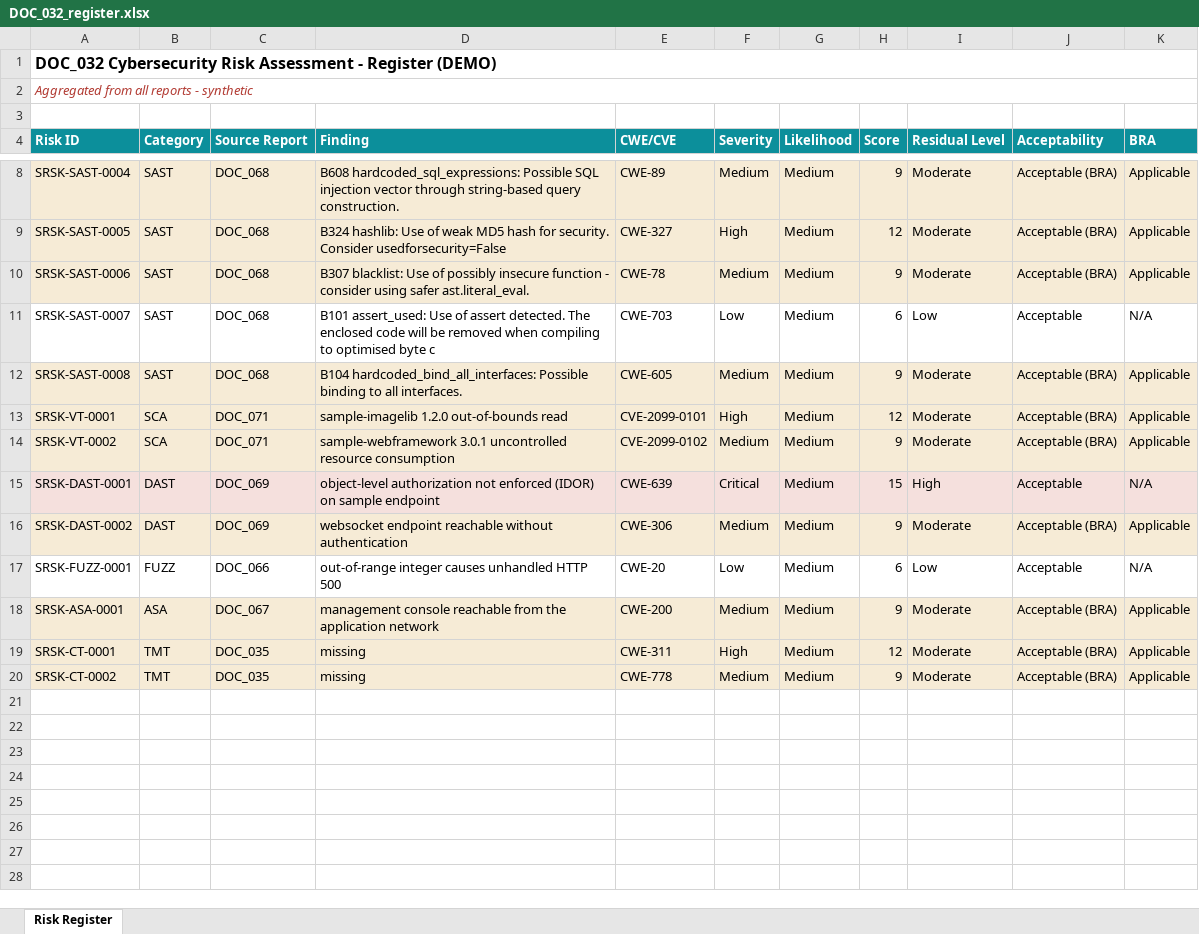
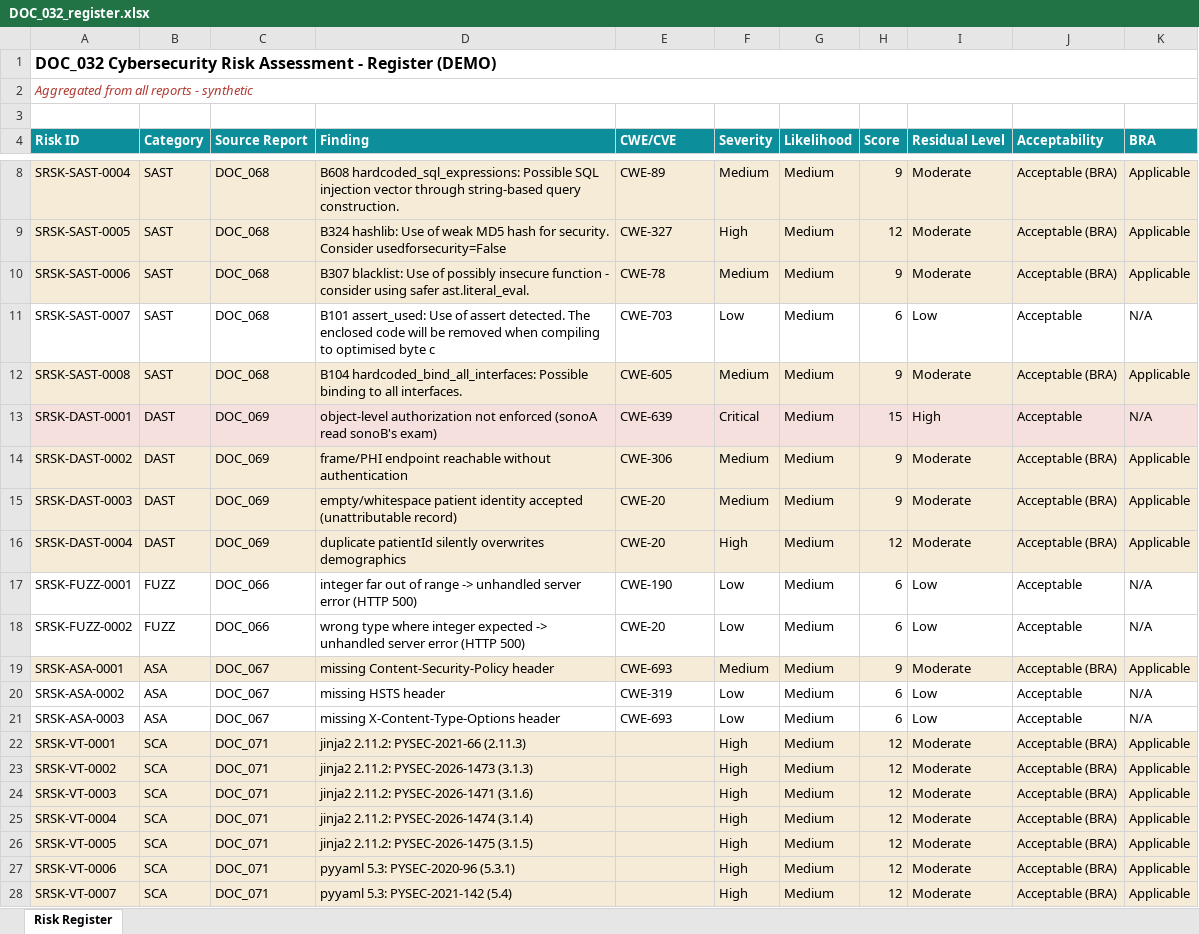
Before and after one commit to theebans018-56/security-pipeline-demo, an Excel workbook: output/docs/DOC_032_register.xlsx, sheet Risk Register, drawn as a sheet; only a part is shown, gaps mark what is left out; the shorter side is filled out with more unchanged rows; values as stored, in another font and other column widths than the file's, no borders; removed rows and columns are numbered as before the commit, all else as after; the diff covers the shown part only; the diff names each change by its address in the sheet, - before the commit and + after, or states it on an @@ line.

```diff
--- a/output/docs/DOC_032_register.xlsx (sheet Risk Register)
+++ b/output/docs/DOC_032_register.xlsx (sheet Risk Register)
-row 13: SRSK-VT-0001 | SCA | DOC_071 | sample-imagelib 1.2.0 out-of-bounds read | CVE-2099-0101 | High | Medium | 12 | Moderate | Acceptable (BRA) | Applicable
-row 14: SRSK-VT-0002 | SCA | DOC_071 | sample-webframework 3.0.1 uncontrolled resource consumption | CVE-2099-0102 | Medium | Medium | 9 | Moderate | Acceptable (BRA) | Applicable
-D13 (Finding): …not enforced (IDOR) on sample endpoint
+D13 (Finding): …not enforced (sonoA read sonoB's exam)
-D14 (Finding): websocket endpoint reachable…
+D14 (Finding): frame/PHI endpoint reachable…
+row 15: SRSK-DAST-0003 | DAST | DOC_069 | empty/whitespace patient identity accepted (unattributable record) | CWE-20 | Medium | Medium | 9 | Moderate | Acceptable (BRA) | Applicable
+row 16: SRSK-DAST-0004 | DAST | DOC_069 | duplicate patientId silently overwrites demographics | CWE-20 | High | Medium | 12 | Moderate | Acceptable (BRA) | Applicable
-D17 (Finding): out-of-range integer causes unhandled HTTP 500
+D17 (Finding): integer far out of range -> unhandled server error (HTTP 500)
-E17 (CWE/CVE): CWE-20
+E17 (CWE/CVE): CWE-190
+row 18: SRSK-FUZZ-0002 | FUZZ | DOC_066 | wrong type where integer expected -> unhandled server error (HTTP 500) | CWE-20 | Low | Medium | 6 | Low | Acceptable | N/A
-D19 (Finding): management console reachable from the application network
+D19 (Finding): missing Content-Security-Policy header
-E19 (CWE/CVE): CWE-200
+E19 (CWE/CVE): CWE-693
+row 20: SRSK-ASA-0002 | ASA | DOC_067 | missing HSTS header | CWE-319 | Low | Medium | 6 | Low | Acceptable | N/A
+row 21: SRSK-ASA-0003 | ASA | DOC_067 | missing X-Content-Type-Options header | CWE-693 | Low | Medium | 6 | Low | Acceptable | N/A
+row 22: SRSK-VT-0001 | SCA | DOC_071 | jinja2 2.11.2: PYSEC-2021-66 (2.11.3) |  | High | Medium | 12 | Moderate | Acceptable (BRA) | Applicable
+row 23: SRSK-VT-0002 | SCA | DOC_071 | jinja2 2.11.2: PYSEC-2026-1473 (3.1.3) |  | High | Medium | 12 | Moderate | Acceptable (BRA) | Applicable
+row 24: SRSK-VT-0003 | SCA | DOC_071 | jinja2 2.11.2: PYSEC-2026-1471 (3.1.6) |  | High | Medium | 12 | Moderate | Acceptable (BRA) | Applicable
+row 25: SRSK-VT-0004 | SCA | DOC_071 | jinja2 2.11.2: PYSEC-2026-1474 (3.1.4) |  | High | Medium | 12 | Moderate | Acceptable (BRA) | Applicable
+row 26: SRSK-VT-0005 | SCA | DOC_071 | jinja2 2.11.2: PYSEC-2026-1475 (3.1.5) |  | High | Medium | 12 | Moderate | Acceptable (BRA) | Applicable
+row 27: SRSK-VT-0006 | SCA | DOC_071 | pyyaml 5.3: PYSEC-2020-96 (5.3.1) |  | High | Medium | 12 | Moderate | Acceptable (BRA) | Applicable
+row 28: SRSK-VT-0007 | SCA | DOC_071 | pyyaml 5.3: PYSEC-2021-142 (5.4) |  | High | Medium | 12 | Moderate | Acceptable (BRA) | Applicable
```
Also changed, not shown: 36 added rows elsewhere in this sheet, output/docs/DOC_040_traceability.xlsx, output/docs/DOC_067_ASA_report.xlsx, 9 other files.
